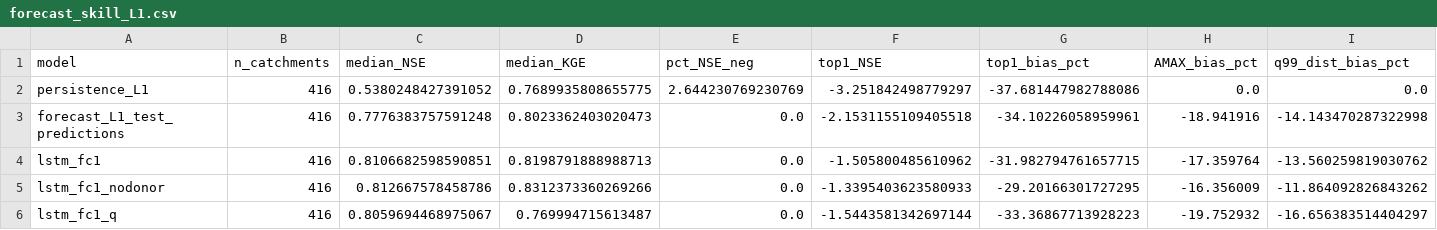
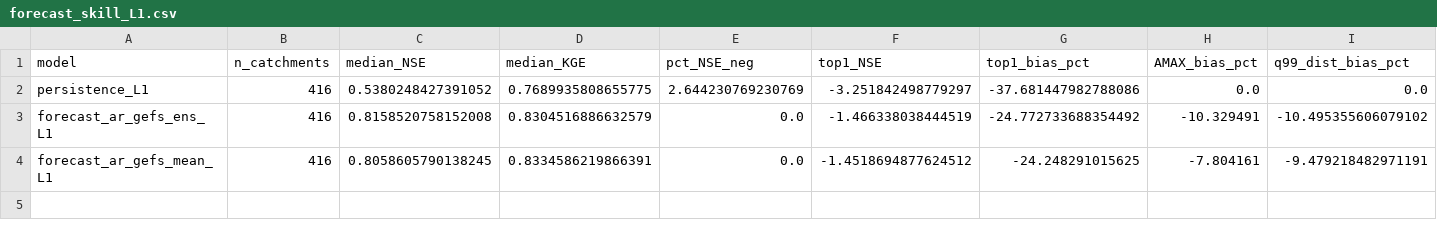
Before and after one commit to danielthomascooper/flood, a CSV file: experiments/results/forecast_skill_L1.csv, drawn as a sheet; only a part is shown; removed rows and columns are numbered as before the commit, all else as after; rows hold the shown columns only; the diff names each change by its address in the sheet, - before the commit and + after, or states it on an @@ line.

```diff
--- a/experiments/results/forecast_skill_L1.csv
+++ b/experiments/results/forecast_skill_L1.csv
-row 3: forecast_L1_test_predictions | 416 | 0.7776383757591248 | 0.8023362403020473 | 0.0 | -2.1531155109405518 | -34.10226058959961 | -18.941916 | -14.143470287322998
-row 4: lstm_fc1 | 416 | 0.8106682598590851 | 0.8198791888988713 | 0.0 | -1.505800485610962 | -31.982794761657715 | -17.359764 | -13.560259819030762
-row 5: lstm_fc1_nodonor | 416 | 0.812667578458786 | 0.8312373360269266 | 0.0 | -1.3395403623580933 | -29.20166301727295 | -16.356009 | -11.864092826843262
-row 6: lstm_fc1_q | 416 | 0.8059694468975067 | 0.769994715613487 | 0.0 | -1.5443581342697144 | -33.36867713928223 | -19.752932 | -16.656383514404297
+row 3: forecast_ar_gefs_ens_L1 | 416 | 0.8158520758152008 | 0.8304516886632579 | 0.0 | -1.466338038444519 | -24.772733688354492 | -10.329491 | -10.495355606079102
+row 4: forecast_ar_gefs_mean_L1 | 416 | 0.8058605790138245 | 0.8334586219866391 | 0.0 | -1.4518694877624512 | -24.248291015625 | -7.804161 | -9.479218482971191
```
Also changed, not shown: experiments/results/forecast_skill_L3.csv, 7 other files.
